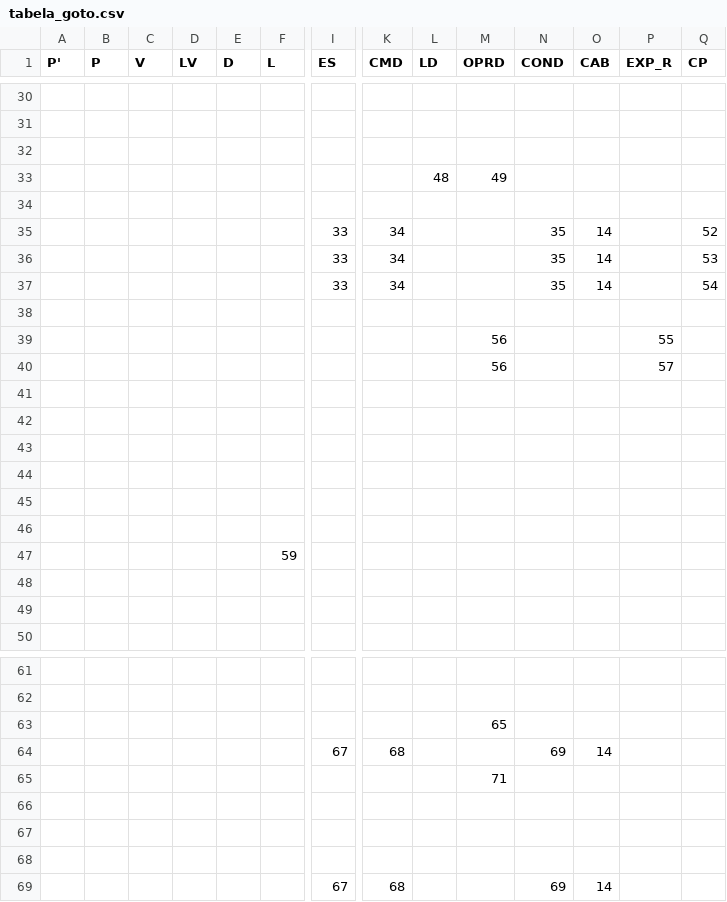
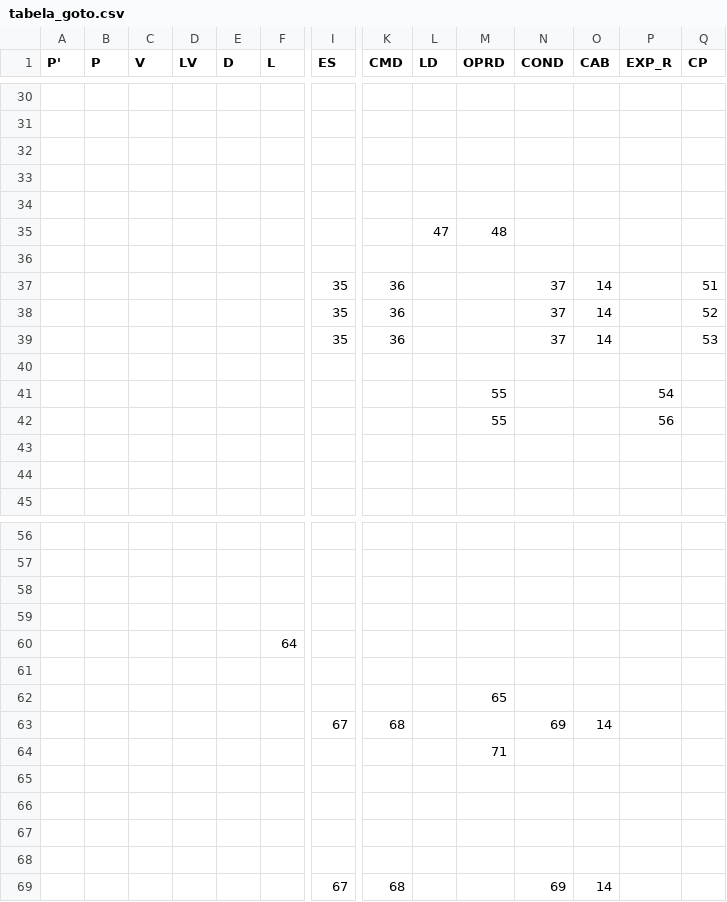
Before and after one commit to knowrafa/compilador-python, a CSV file: tabela_goto.csv, drawn as a sheet; only a part is shown, gaps mark what is left out; removed rows and columns are numbered as before the commit, all else as after; rows hold the shown columns only; the diff covers the shown part only; the diff names each change by its address in the sheet, - before the commit and + after, or states it on an @@ line.

```diff
--- a/tabela_goto.csv
+++ b/tabela_goto.csv
-row 33:  |  |  |  |  |  |  |  | 48 | 49
-row 34: (empty)
-row 35:  |  |  |  |  |  | 33 | 34 |  |  | 35 | 14 |  | 52
-row 36:  |  |  |  |  |  | 33 | 34 |  |  | 35 | 14 |  | 53
-row 37:  |  |  |  |  |  | 33 | 34 |  |  | 35 | 14 |  | 54
-row 38: (empty)
-row 39:  |  |  |  |  |  |  |  |  | 56 |  |  | 55
-row 40:  |  |  |  |  |  |  |  |  | 56 |  |  | 57
+row 35:  |  |  |  |  |  |  |  | 47 | 48
+row 37:  |  |  |  |  |  | 35 | 36 |  |  | 37 | 14 |  | 51
+row 38:  |  |  |  |  |  | 35 | 36 |  |  | 37 | 14 |  | 52
+row 39:  |  |  |  |  |  | 35 | 36 |  |  | 37 | 14 |  | 53
-row 41: (empty)
+row 41:  |  |  |  |  |  |  |  |  | 55 |  |  | 54
-row 42: (empty)
+row 42:  |  |  |  |  |  |  |  |  | 55 |  |  | 56
-row 47:  |  |  |  |  | 59
+row 58: (empty)
+row 59: (empty)
+row 60:  |  |  |  |  | 64
+row 61: (empty)
+row 65: (empty)
```
Also changed, not shown: 5 added rows, 5 removed rows and 3 edited cells elsewhere in this file, tabela_acao.csv, 8 other files.
